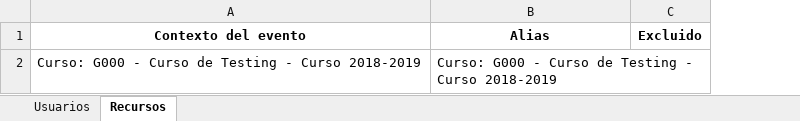
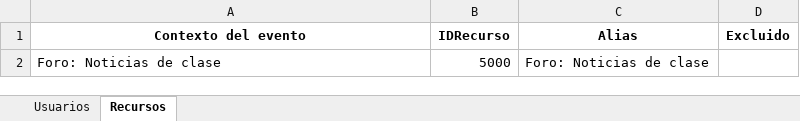
Before and after one commit to brian8sal/LibreriaMoodleAnalisis, an Excel workbook: EjerciciosLog/PrezConfig1.xlsx, sheet Recursos, drawn as a sheet; values as stored, in another font and other column widths than the file's, no borders; removed rows and columns are numbered as before the commit, all else as after; the diff names each change by its address in the sheet, - before the commit and + after, or states it on an @@ line.

```diff
--- a/EjerciciosLog/PrezConfig1.xlsx (sheet Recursos)
+++ b/EjerciciosLog/PrezConfig1.xlsx (sheet Recursos)
+column B (IDRecurso), empty
-row 2: Curso: G000 - Curso de Testing - Curso 2018-2019 | Curso: G000 - Curso de Testing - Curso 2018-2019
+row 2: Foro: Noticias de clase | 5000 | Foro: Noticias de clase
```
Also changed, not shown: sheet Usuarios, EjerciciosLog/PrezConfig.xlsx, EjerciciosLog/PrezConfig2.xlsx, 4 other files.
